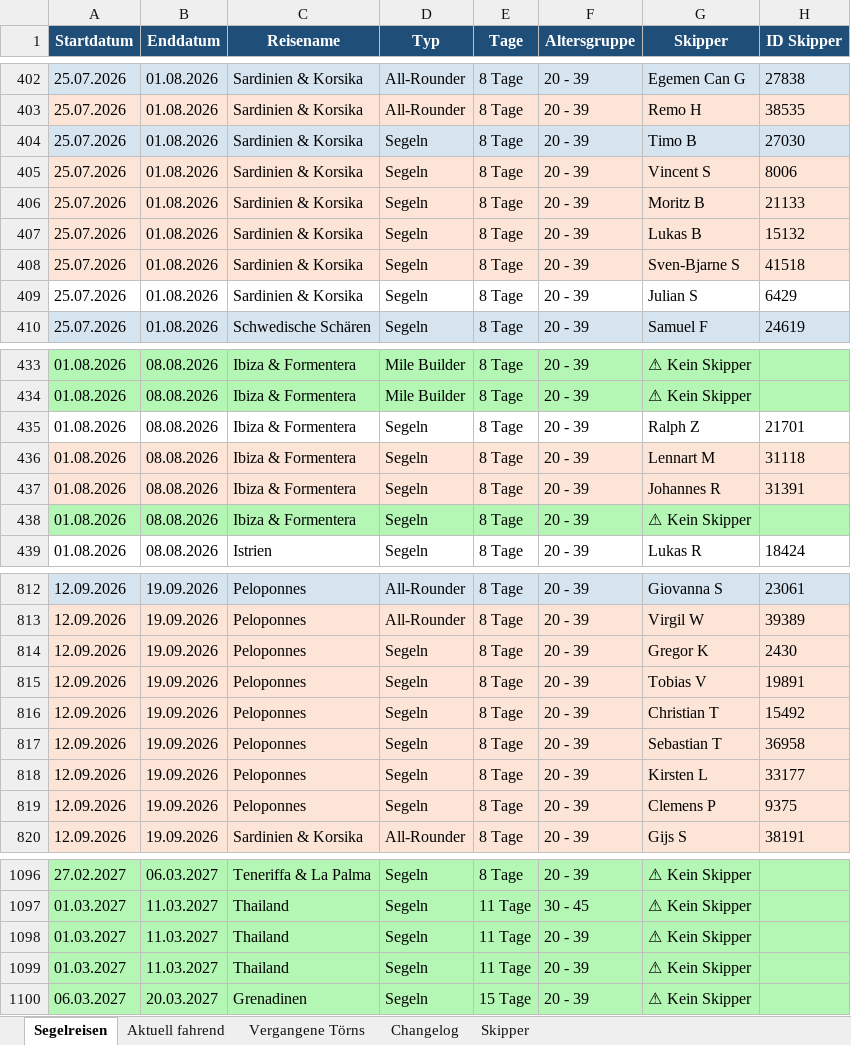
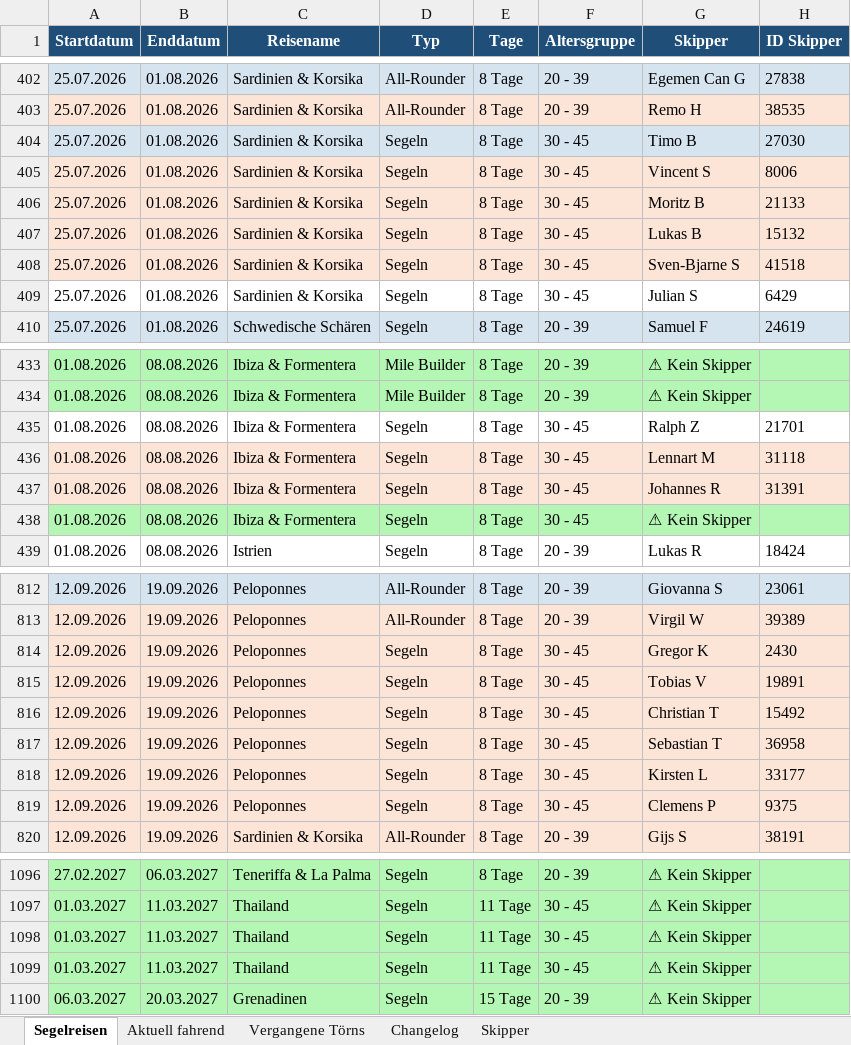
Before and after one commit to WolkeYachting/Skipperplan, an Excel workbook: skipperplan.xlsx, sheet Segelreisen, drawn as a sheet; only a part is shown, gaps mark what is left out; values as stored, in another font and other column widths than the file's, no borders; the diff covers the shown part only; the diff names each change by its address in the sheet, - before the commit and + after, or states it on an @@ line.

```diff
--- a/skipperplan.xlsx (sheet Segelreisen)
+++ b/skipperplan.xlsx (sheet Segelreisen)
-F404:F409 (Altersgruppe): 20 - 39
+F404:F409 (Altersgruppe): 30 - 45
-F435:F438 (Altersgruppe): 20 - 39
+F435:F438 (Altersgruppe): 30 - 45
-F814:F819 (Altersgruppe): 20 - 39
+F814:F819 (Altersgruppe): 30 - 45
-F1098:F1099 (Altersgruppe): 20 - 39
+F1098:F1099 (Altersgruppe): 30 - 45
```
Also changed, not shown: 32 edited cells and cell formats elsewhere in this sheet.
